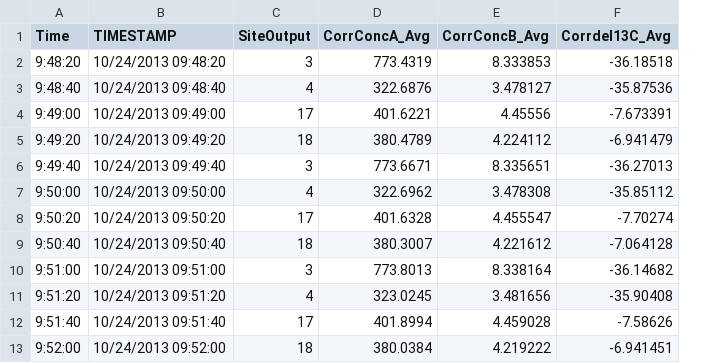
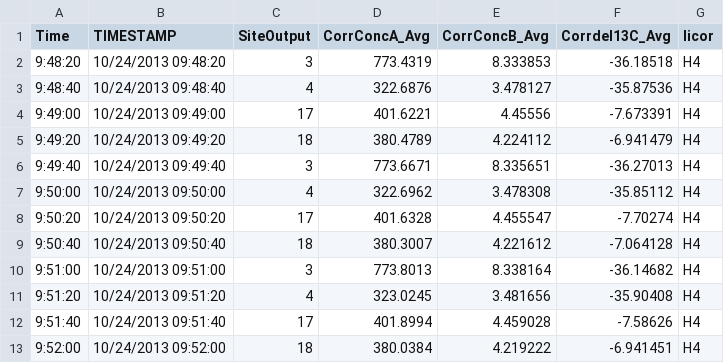
Before and after one commit to CourtneyCampany/WTC3_tree, a CSV file: tdl_files/tdl_oct_ch12.csv, drawn as a sheet; only a part is shown; the diff names each change by its address in the sheet, - before the commit and + after, or states it on an @@ line.

Commit message:
added licor # to oct tdl files

```diff
--- a/tdl_files/tdl_oct_ch12.csv
+++ b/tdl_files/tdl_oct_ch12.csv
+column G (licor), rows 2-13: all H4
```
Also changed, not shown: tdl_files/tdl_oct_ch10.csv, tdl_files/tdl_oct_ch11.csv, 8 other files.
